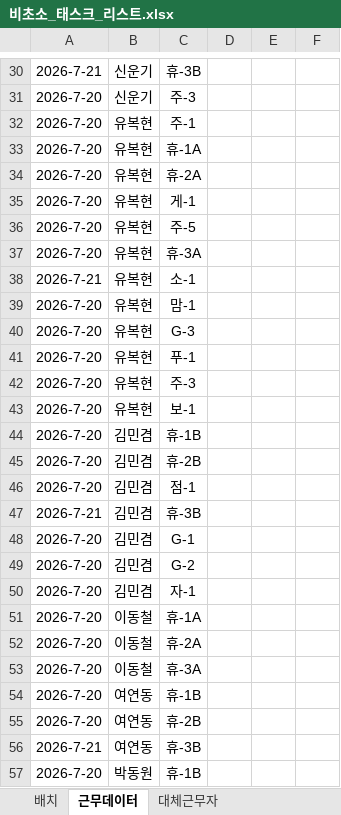
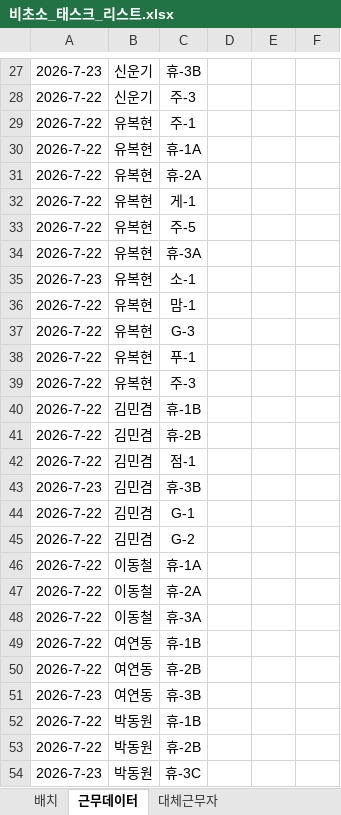
Before and after one commit to shes4585-netizen/security-status, an Excel workbook: 비초소_태스크_리스트.xlsx, sheet 근무데이터, drawn as a sheet; only a part is shown, gaps mark what is left out; values as stored, in another font and other column widths than the file's, no borders; removed rows and columns are numbered as before the commit, all else as after; the diff covers the shown part only; the diff names each change by its address in the sheet, - before the commit and + after, or states it on an @@ line.

```diff
--- a/비초소_태스크_리스트.xlsx (sheet 근무데이터)
+++ b/비초소_태스크_리스트.xlsx (sheet 근무데이터)
-A27: 2026-7-21
+A27: 2026-7-23
-A28:A34: 2026-7-20
+A28:A34: 2026-7-22
-A35: 2026-7-21
+A35: 2026-7-23
-A36:A39: 2026-7-20
+A36:A39: 2026-7-22
-row 43: 2026-7-20 | 유복현 | 보-1
-A40:A42: 2026-7-20
+A40:A42: 2026-7-22
-A43: 2026-7-21
+A43: 2026-7-23
-A44:A45: 2026-7-20
+A44:A45: 2026-7-22
-row 50: 2026-7-20 | 김민겸 | 자-1
-A46:A50: 2026-7-20
+A46:A50: 2026-7-22
-A51: 2026-7-21
+A51: 2026-7-23
-A52: 2026-7-20
+A52: 2026-7-22
+row 53: 2026-7-22 | 박동원 | 휴-2B
+row 54: 2026-7-23 | 박동원 | 휴-3C
```
Also changed, not shown: 6 added rows, 8 removed rows and 28 edited cells elsewhere in this sheet, sheet Sheet1, sheet 대체근무자, formulas that keep their value.
